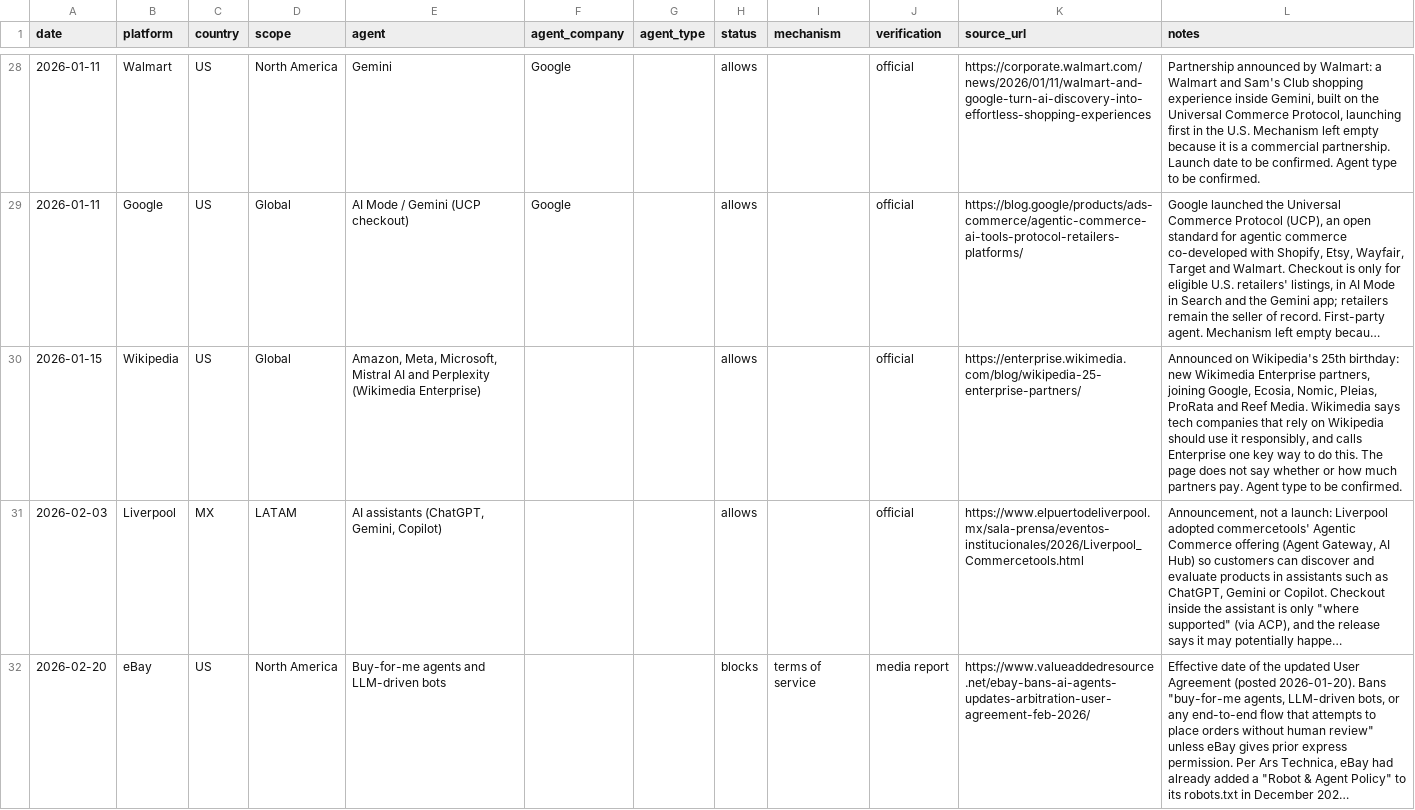
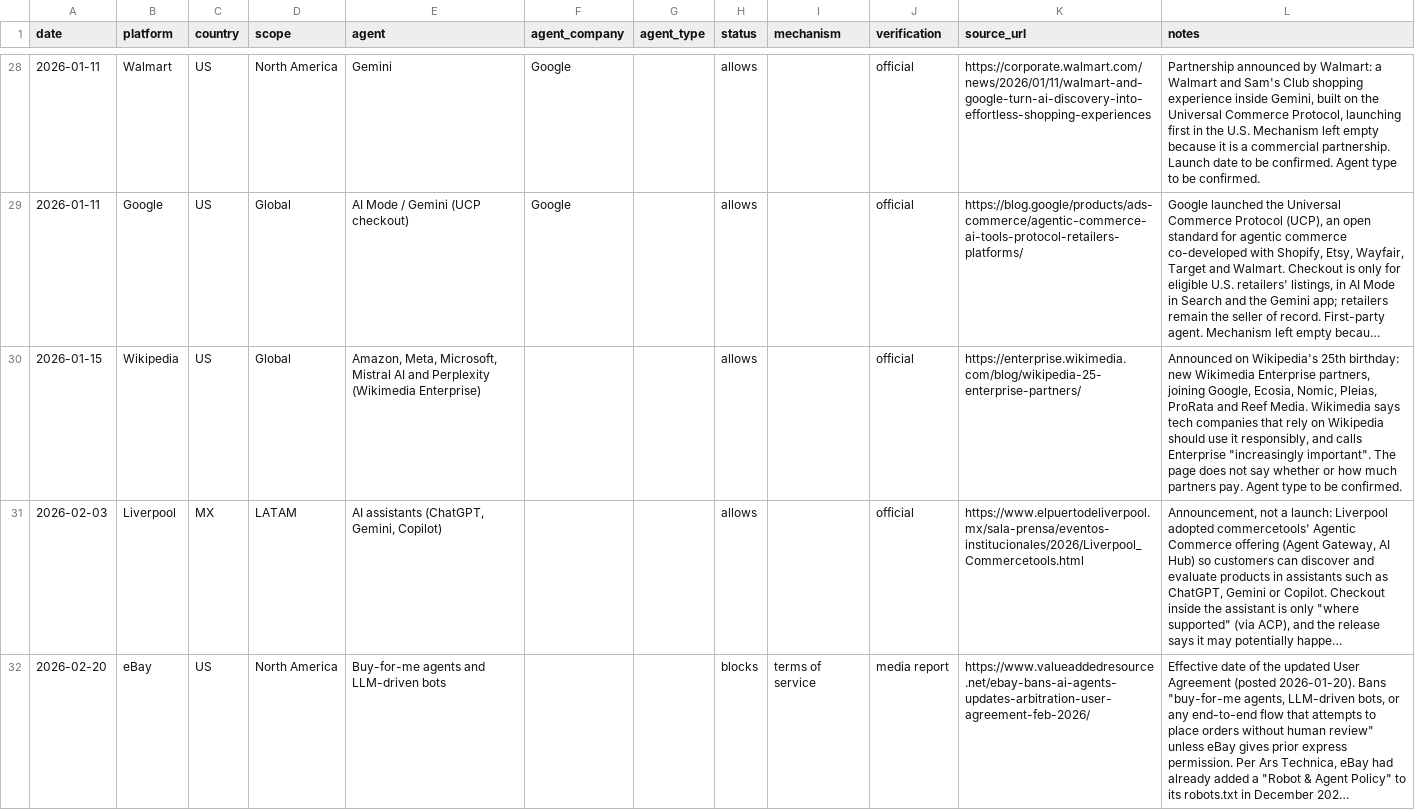
Before and after one commit to NeirenL/agent-access-tracker, a CSV file: data/events.csv, drawn as a sheet; only a part is shown, gaps mark what is left out; long unchanged cells end in …; the diff covers the shown part only; the diff names each change by its address in the sheet, - before the commit and + after, or states it on an @@ line.

```diff
--- a/data/events.csv
+++ b/data/events.csv
-L30 (notes): …calls Enterprise one key way to do this. The page…
+L30 (notes): …calls Enterprise "increasingly important". The page…
```
Also changed, not shown: 6 edited cells elsewhere in this file, data/agents.csv, 1 other file.
